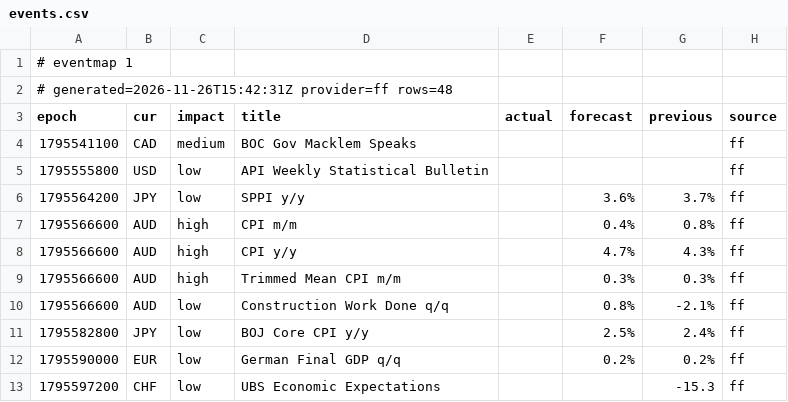
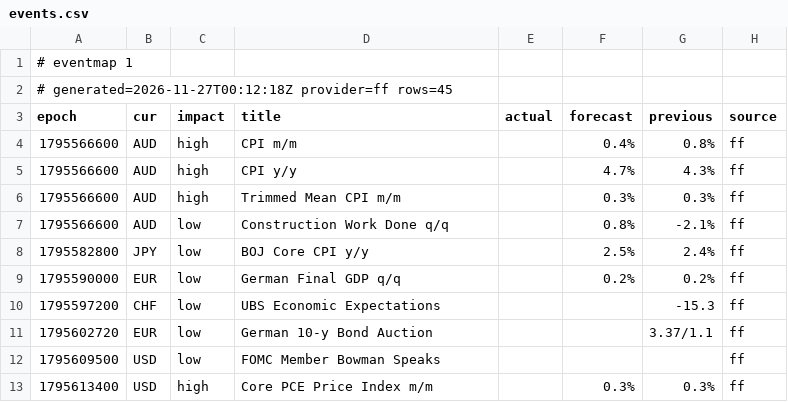
Before and after one commit to excalibur003/eventmap, a CSV file: feed/events.csv, drawn as a sheet; only a part is shown; the shorter side is filled out with more unchanged rows.

Commit message:
feed 2026-11-27T00:12:19Z

```diff
--- a/feed/events.csv
+++ b/feed/events.csv
@@ -1,7 +1,4 @@
 # eventmap 1
-# generated=2026-11-26T15:42:31Z provider=ff rows=48
+# generated=2026-11-27T00:12:18Z provider=ff rows=45
 epoch|cur|impact|title|actual|forecast|previous|source
-1795541100|CAD|medium|BOC Gov Macklem Speaks||||ff
-1795555800|USD|low|API Weekly Statistical Bulletin||||ff
-1795564200|JPY|low|SPPI y/y||3.6%|3.7%|ff
 1795566600|AUD|high|CPI m/m||0.4%|0.8%|ff
```
